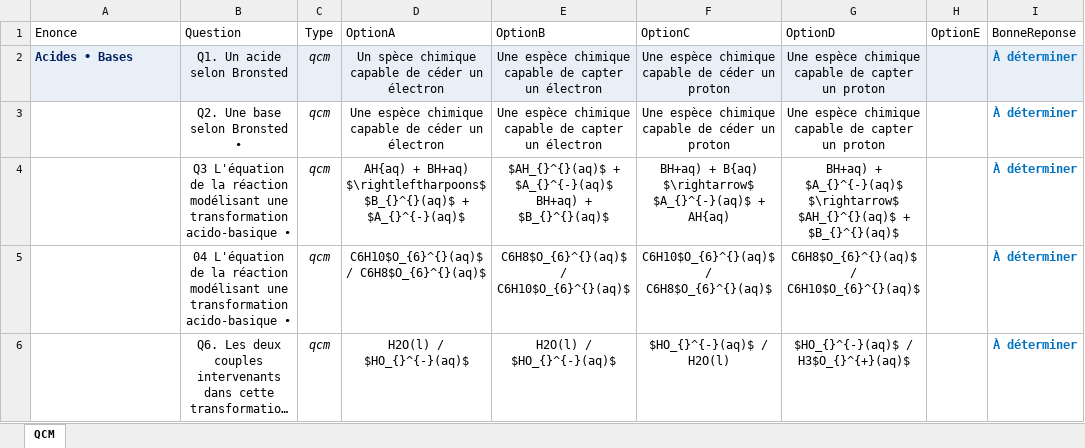
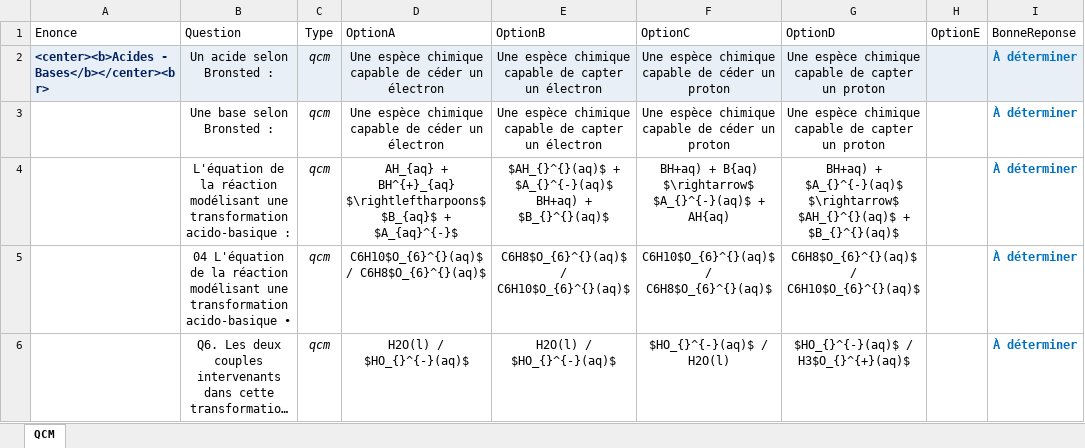
Before and after one commit to moulaycherif/MED-CONTEST, an Excel workbook: QCM1_1_CH.xlsx, sheet QCM, drawn as a sheet; only a part is shown; long unchanged cells end in …; values as stored, in another font and other column widths than the file's, no borders; the diff names each change by its address in the sheet, - before the commit and + after, or states it on an @@ line.

```diff
--- a/QCM1_1_CH.xlsx (sheet QCM)
+++ b/QCM1_1_CH.xlsx (sheet QCM)
-A2: Acides • Bases
+A2: <center><b>Acides - Bases</b></center><br>
-B2: Q1. Un acide selon Bronsted
+B2: Un acide selon Bronsted :
-D2: Un spèce chimique capable…
+D2: Une espèce chimique capable…
-B3: Q2. Une base selon Bronsted •
+B3: Une base selon Bronsted :
-B4: Q3 L'équation de la réaction modélisant une transformation acido-basique •
+B4: L'équation de la réaction modélisant une transformation acido-basique :
-D4: AH{aq) + BH+aq) $\rightleftharpoons$ $B_{}^{}(aq)$ + $A_{}^{-}(aq)$
+D4: AH_{aq} + BH^{+}_{aq} $\rightleftharpoons$ $B_{aq}$ + $A_{aq}^{-}$
```
Also changed, not shown: QCM2_1_CH.xlsx, 1 other file.
